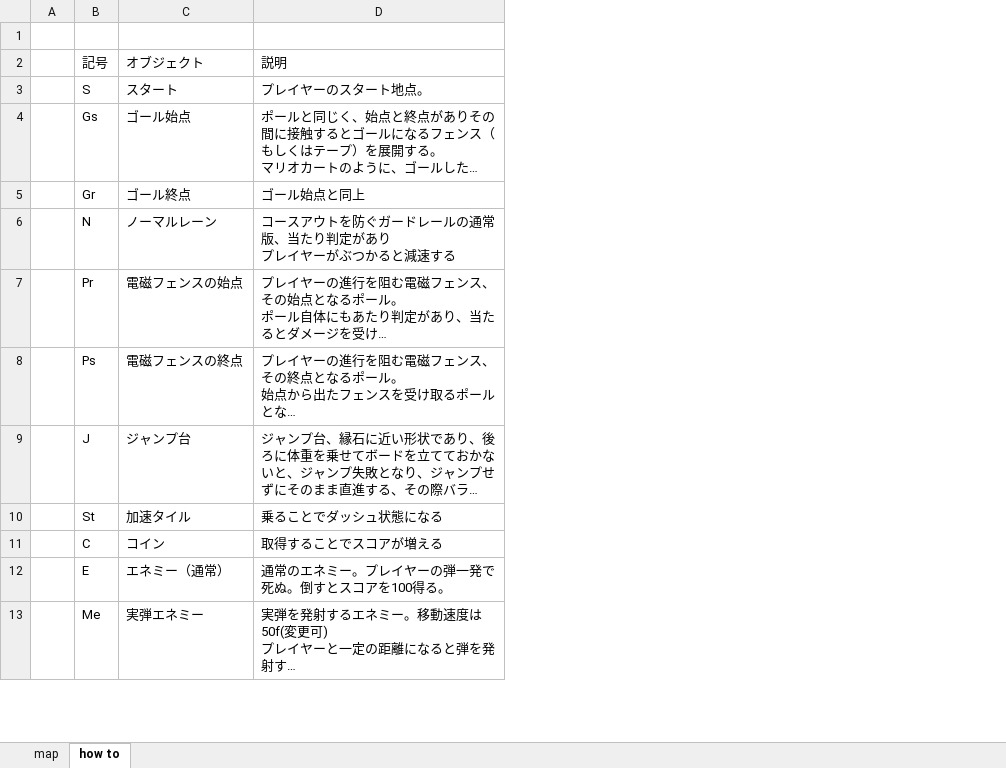
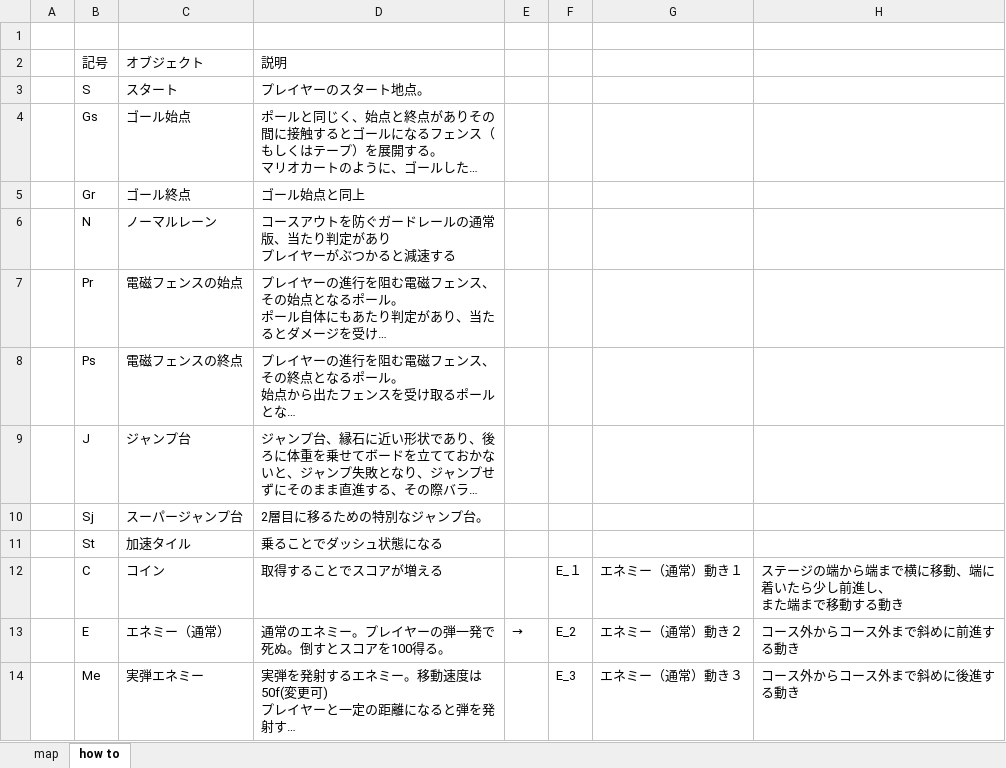
Before and after one commit to JecManabuNishimura/19CUHukuokaGameA, an Excel workbook: RoadMap/Map3.xlsx, sheet how to, drawn as a sheet; only a part is shown; long unchanged cells end in …; values as stored, in another font and other column widths than the file's, no borders; 1 other sheet too large or unreadable and not compared; ↵ is a line break in a cell; the diff names each change by its address in the sheet, - before the commit and + after, or states it on an @@ line.

```diff
--- a/RoadMap/Map3.xlsx (sheet how to)
+++ b/RoadMap/Map3.xlsx (sheet how to)
+column E, row 13: →
+column F, rows 12-14: E_１ | E_2 | E_3
+column G, rows 12-14: エネミー（通常）動き１ | エネミー（通常）動き２ | エネミー（通常）動き３
+column H, rows 12-14: ステージの端から端まで横に移動、端に着いたら少し前進し、 ↵ また端まで移動する動き | コース外からコース外まで斜めに前進する動き | コース外からコース外まで斜めに後進する動き
+row 10:  | Sj | スーパージャンプ台 | 2層目に移るための特別なジャンプ台。
```
Also changed, not shown: RoadMap/Map1.xlsx, 4 other files.
